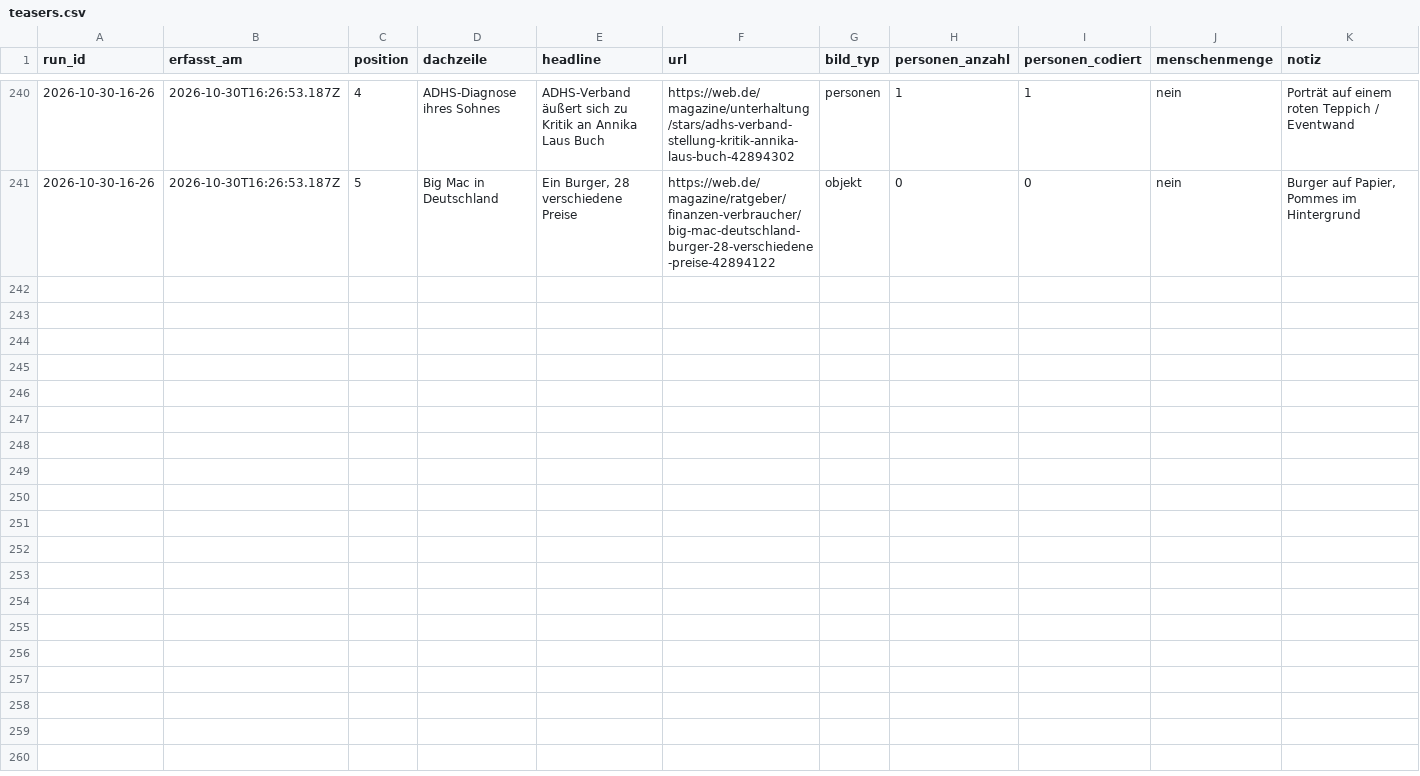
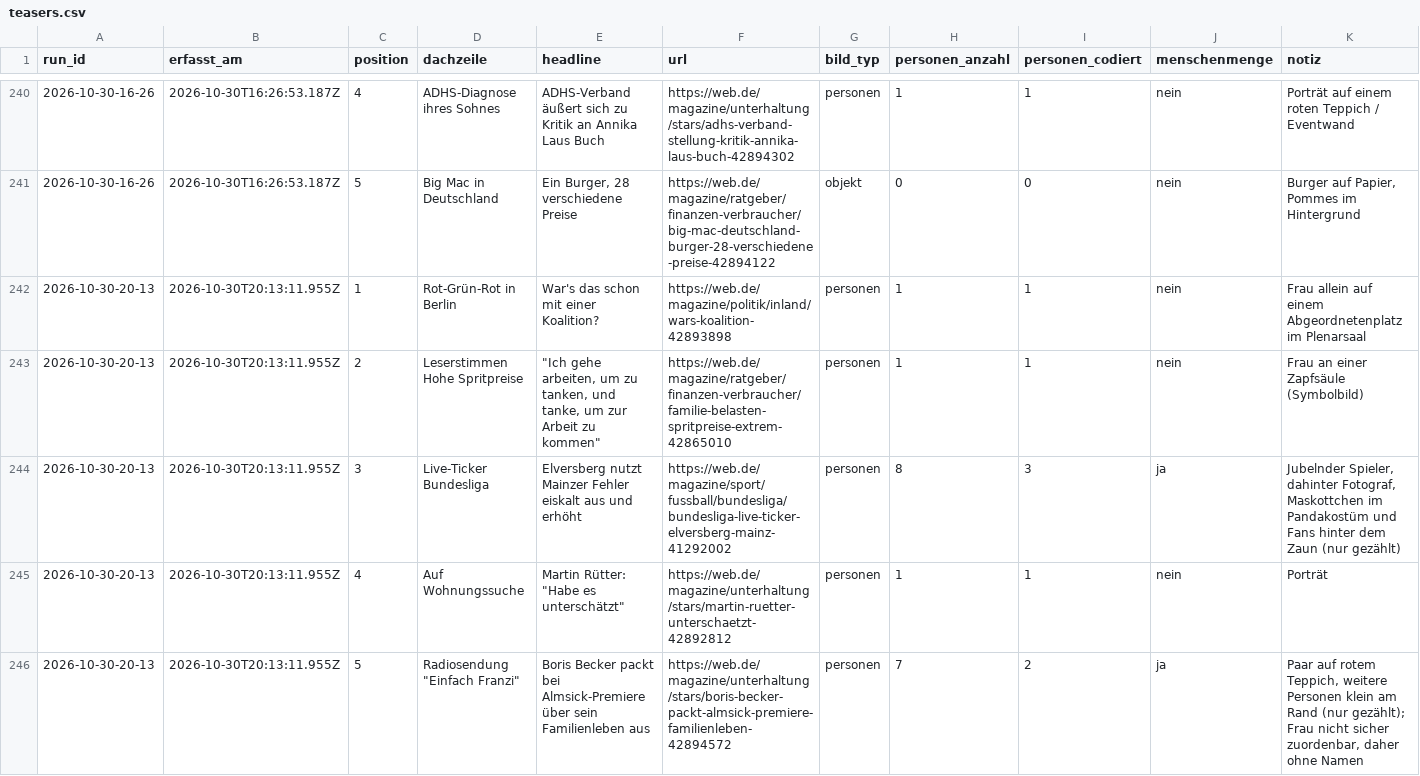
Before and after one commit to happkatharina71-bit/crmd, a CSV file: webde-monitor/data/teasers.csv, drawn as a sheet; only a part is shown, gaps mark what is left out.

```diff
--- a/webde-monitor/data/teasers.csv
+++ b/webde-monitor/data/teasers.csv
@@ -241 +241,6 @@ run_id,erfasst_am,position,dachzeile,headline,url,bild_typ,personen_anzahl,perso
 2026-10-30-16-26,2026-10-30T16:26:53.187Z,5,Big Mac in Deutschland,"Ein Burger, 28 verschiedene Preise",https://web.de/magazine/ratgeber/finanzen-verbraucher/big-mac-deutschland-burger-28-verschiedene-preise-42894122,objekt,0,0,nein,"Burger auf Papier, Pommes im Hintergrund"
+2026-10-30-20-13,2026-10-30T20:13:11.955Z,1,Rot-Grün-Rot in Berlin,War's das schon mit einer Koalition?,https://web.de/magazine/politik/inland/wars-koalition-42893898,personen,1,1,nein,Frau allein auf einem Abgeordnetenplatz im Plenarsaal
+2026-10-30-20-13,2026-10-30T20:13:11.955Z,2,Leserstimmen Hohe Spritpreise,"""Ich gehe arbeiten, um zu tanken, und tanke, um zur Arbeit zu kommen""",https://web.de/magazine/ratgeber/finanzen-verbraucher/familie-belasten-spritpreise-extrem-42865010,personen,1,1,nein,Frau an einer Zapfsäule (Symbolbild)
+2026-10-30-20-13,2026-10-30T20:13:11.955Z,3,Live-Ticker Bundesliga,Elversberg nutzt Mainzer Fehler eiskalt aus und erhöht,https://web.de/magazine/sport/fussball/bundesliga/bundesliga-live-ticker-elversberg-mainz-41292002,personen,8,3,ja,"Jubelnder Spieler, dahinter Fotograf, Maskottchen im Pandakostüm und Fans hinter dem Zaun (nur gezählt)"
+2026-10-30-20-13,2026-10-30T20:13:11.955Z,4,Auf Wohnungssuche,"Martin Rütter: ""Habe es unterschätzt""",https://web.de/magazine/unterhaltung/stars/martin-ruetter-unterschaetzt-42892812,personen,1,1,nein,Porträt
+2026-10-30-20-13,2026-10-30T20:13:11.955Z,5,"Radiosendung ""Einfach Franzi""",Boris Becker packt bei Almsick-Premiere über sein Familienleben aus,https://web.de/magazine/unterhaltung/stars/boris-becker-packt-almsick-premiere-familienleben-42894572,personen,7,2,ja,"Paar auf rotem Teppich, weitere Personen klein am Rand (nur gezählt); Frau nicht sicher zuordenbar, daher ohne Namen"
```
Also changed, not shown: webde-monitor/data/persons.csv, 7 other files.
